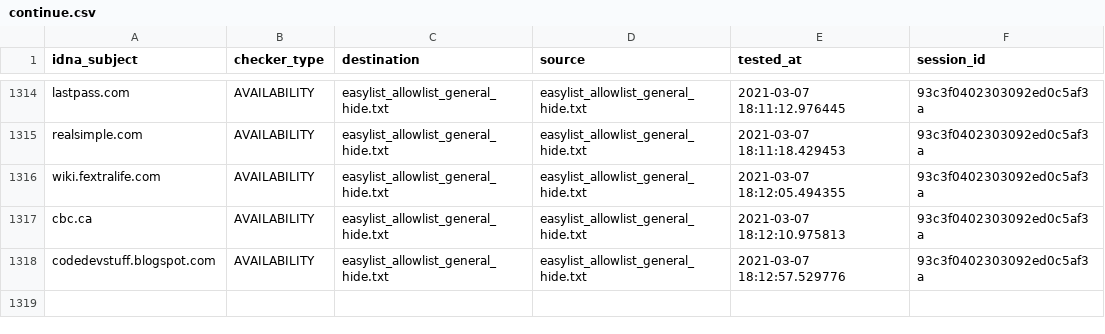
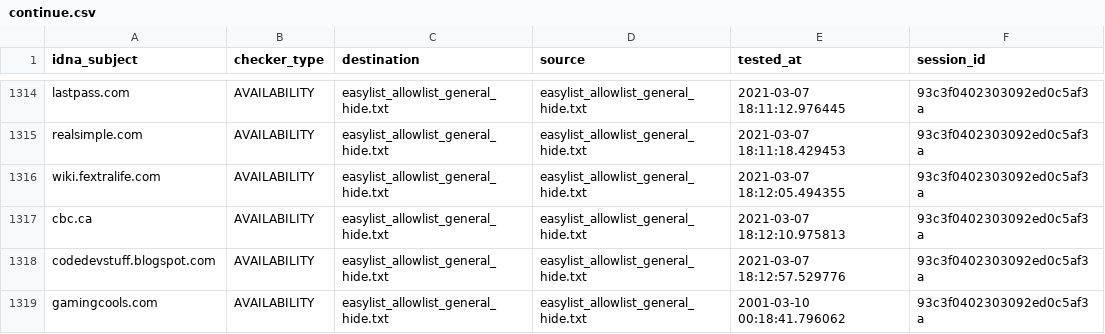
Before and after one commit to dns-test/EasyList, a CSV file: output/easylist_allowlist_general_hide.txt/continue.csv, drawn as a sheet; only a part is shown, gaps mark what is left out.

```diff
--- a/output/easylist_allowlist_general_hide.txt/continue.csv
+++ b/output/easylist_allowlist_general_hide.txt/continue.csv
@@ -1318 +1318,2 @@ cbc.ca,AVAILABILITY,easylist_allowlist_general_hide.txt,easylist_allowlist_gener
 codedevstuff.blogspot.com,AVAILABILITY,easylist_allowlist_general_hide.txt,easylist_allowlist_general_hide.txt,2021-03-07 18:12:57.529776,93c3f0402303092ed0c5af3a
+gamingcools.com,AVAILABILITY,easylist_allowlist_general_hide.txt,easylist_allowlist_general_hide.txt,2001-03-10 00:18:41.796062,93c3f0402303092ed0c5af3a
```
Also changed, not shown: 15 other files.
